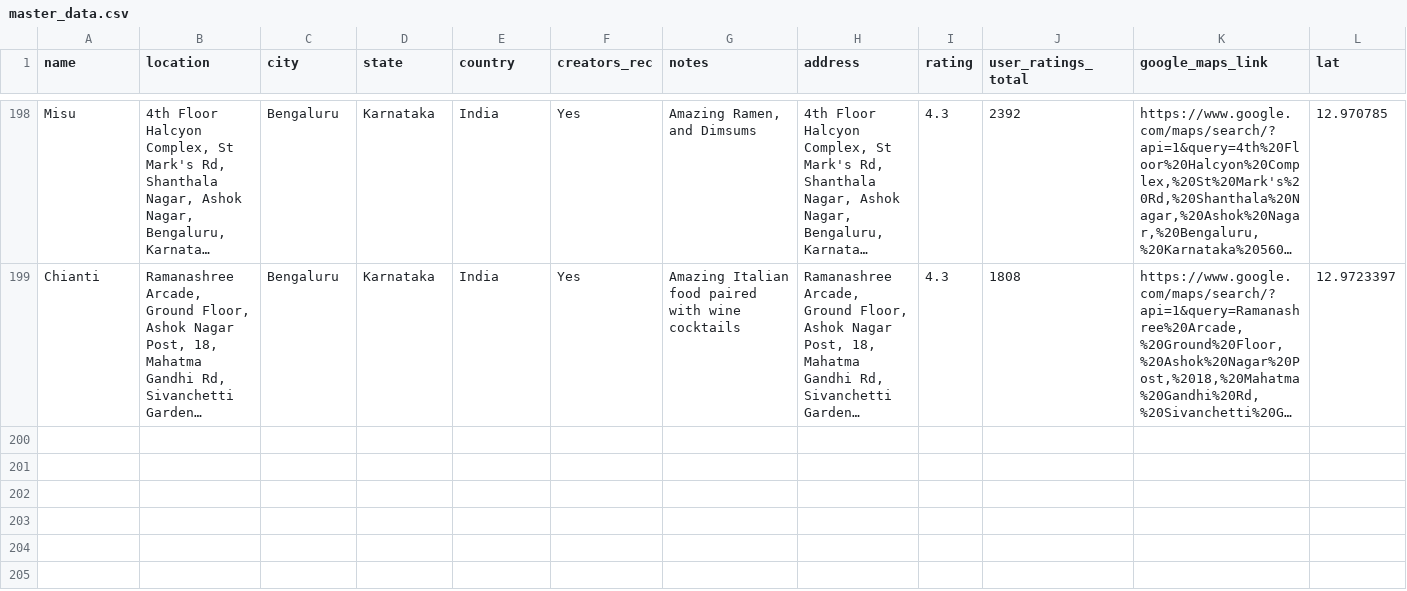
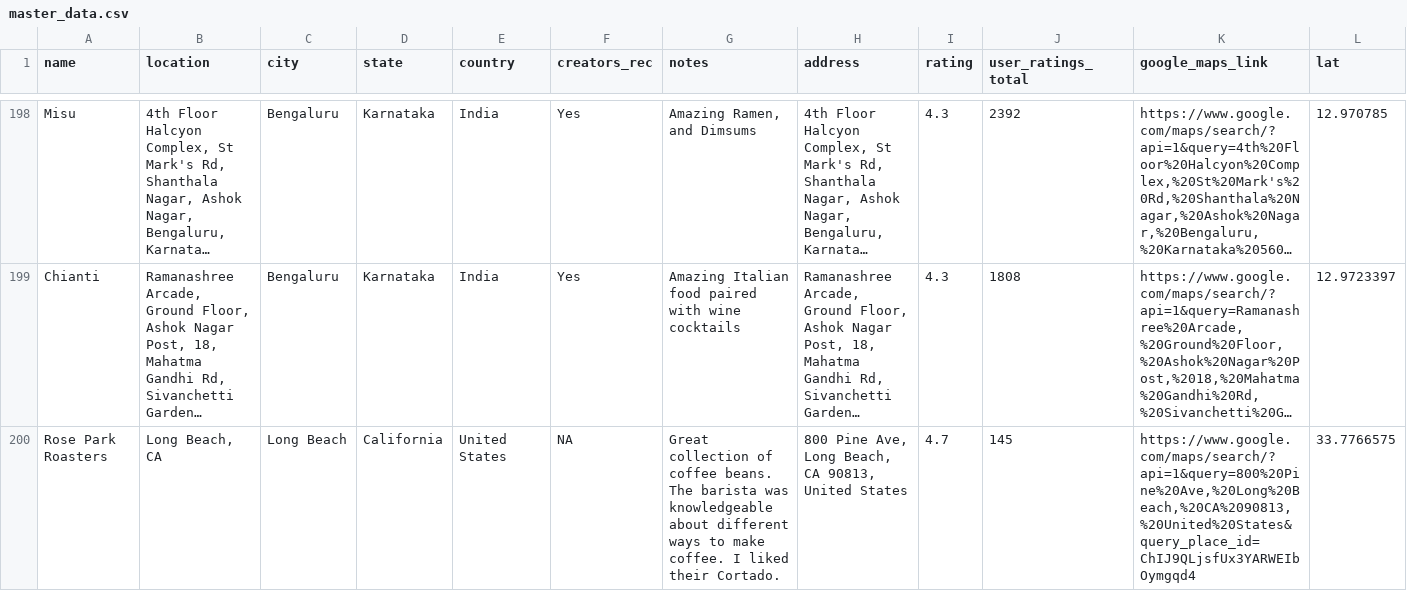
Before and after one commit to harshvardhaniimi/map-of-tiny-perfect-things, a CSV file: master_data/master_data.csv, drawn as a sheet; only a part is shown, gaps mark what is left out; long unchanged cells end in …; rows hold the shown columns only; the diff names each change by its address in the sheet, - before the commit and + after, or states it on an @@ line.

Commit message:
new master data after including google forms data

```diff
--- a/master_data/master_data.csv
+++ b/master_data/master_data.csv
+row 200: Rose Park Roasters | Long Beach, CA | Long Beach | California | United States | NA | Great collection of coffee beans. The barista was knowledgeable about different ways to make coffee. I liked their Cortado. | 800 Pine Ave, Long Beach, CA 90813, United States | 4.7 | 145 | https://www.google.com/maps/search/?api=1&query=800%20Pine%20Ave,%20Long%20Beach,%20CA%2090813,%20United%20States&query_place_id=ChIJ9QLjsfUx3YARWEIbOymgqd4 | 33.7766575
```
Also changed, not shown: 1 other file.
